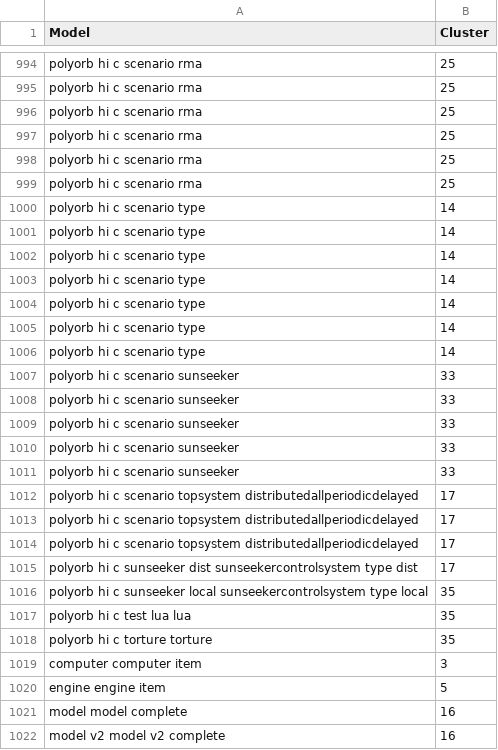
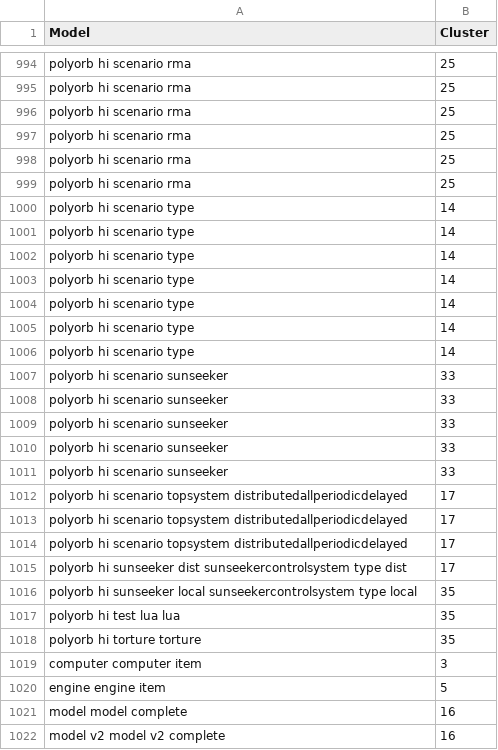
Before and after one commit to MarcoDiCapua/AADL_Labelling, a CSV file: output/Preprocessing/preprocessed_clusters.csv, drawn as a sheet; only a part is shown, gaps mark what is left out; the diff covers the shown part only; the diff names each change by its address in the sheet, - before the commit and + after, or states it on an @@ line.

```diff
--- a/output/Preprocessing/preprocessed_clusters.csv
+++ b/output/Preprocessing/preprocessed_clusters.csv
-A994:A999 (Model): polyorb hi c scenario rma
+A994:A999 (Model): polyorb hi scenario rma
-A1000:A1006 (Model): polyorb hi c scenario type
+A1000:A1006 (Model): polyorb hi scenario type
-A1007:A1011 (Model): polyorb hi c scenario sunseeker
+A1007:A1011 (Model): polyorb hi scenario sunseeker
-A1012:A1014 (Model): polyorb hi c scenario topsystem…
+A1012:A1014 (Model): polyorb hi scenario topsystem…
-A1015 (Model): polyorb hi c sunseeker dist…
+A1015 (Model): polyorb hi sunseeker dist…
-A1016 (Model): polyorb hi c sunseeker local…
+A1016 (Model): polyorb hi sunseeker local…
-A1017 (Model): polyorb hi c test lua lua
+A1017 (Model): polyorb hi test lua lua
-A1018 (Model): polyorb hi c torture torture
+A1018 (Model): polyorb hi torture torture
```
Also changed, not shown: 68 edited cells elsewhere in this file, output/Algorithm/TF-IDF/Combined_Top_10_TFIDF.csv, output/Algorithm/TF-IDF/Suitable_Models_Top_10_TFIDF.csv, 1 other file.
